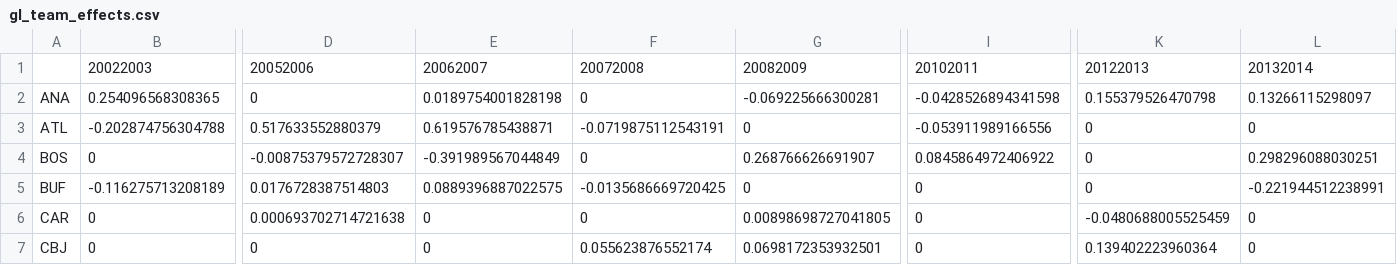
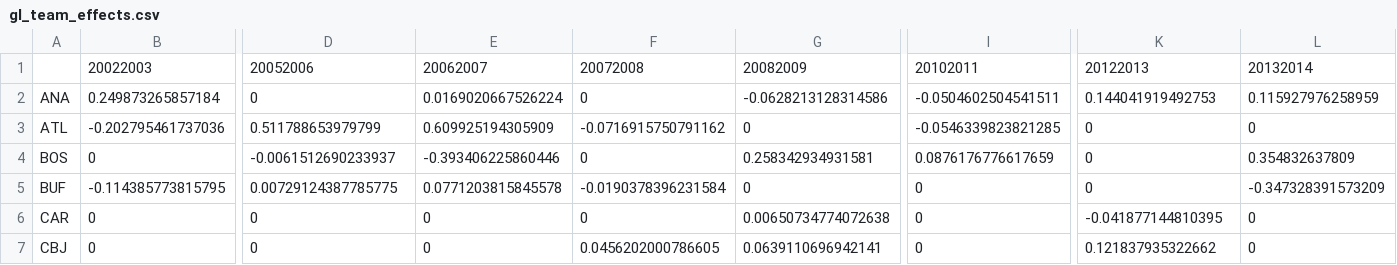
Before and after one commit to TaddyLab/hockey, a CSV file: results/gl_team_effects.csv, drawn as a sheet; only a part is shown, gaps mark what is left out; the diff covers the shown part only; the diff names each change by its address in the sheet, - before the commit and + after, or states it on an @@ line.

```diff
--- a/results/gl_team_effects.csv
+++ b/results/gl_team_effects.csv
-B2: 0.254096568308365
+B2: 0.249873265857184
-E2: 0.0189754001828198
+E2: 0.0169020667526224
-G2: -0.069225666300281
+G2: -0.0628213128314586
-I2: -0.0428526894341598
+I2: -0.0504602504541511
-K2: 0.155379526470798
+K2: 0.144041919492753
-L2: 0.13266115298097
+L2: 0.115927976258959
-B3: -0.202874756304788
+B3: -0.202795461737036
-D3: 0.517633552880379
+D3: 0.511788653979799
-E3: 0.619576785438871
+E3: 0.609925194305909
-F3: -0.0719875112543191
+F3: -0.0716915750791162
-I3: -0.053911989166556
+I3: -0.0546339823821285
-D4: -0.00875379572728307
+D4: -0.0061512690233937
-E4: -0.391989567044849
+E4: -0.393406225860446
-G4: 0.268766626691907
+G4: 0.258342934931581
-I4: 0.0845864972406922
+I4: 0.0876176776617659
-L4: 0.298296088030251
+L4: 0.354832637809
-B5: -0.116275713208189
+B5: -0.114385773815795
-D5: 0.0176728387514803
+D5: 0.00729124387785775
-E5: 0.0889396887022575
+E5: 0.0771203815845578
-F5: -0.0135686669720425
+F5: -0.0190378396231584
-L5: -0.221944512238991
+L5: -0.347328391573209
-D6: 0.000693702714721638
+D6: 0
-G6: 0.00898698727041805
+G6: 0.00650734774072638
-K6: -0.0480688005525459
+K6: -0.041877144810395
-F7: 0.055623876552174
+F7: 0.0456202000786605
-G7: 0.0698172353932501
+G7: 0.0639110696942141
-K7: 0.139402223960364
+K7: 0.121837935322662
```
Also changed, not shown: 100 edited cells elsewhere in this file, results/gl_player_effects.csv, results/rl_mean_effects.csv, 3 other files.
